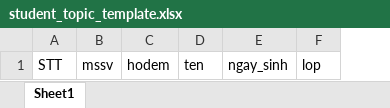
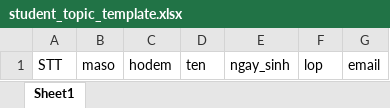
Before and after one commit to Mio1710/doan_fe, an Excel workbook: public/files/student_topic_template.xlsx, sheet Sheet1, drawn as a sheet; values as stored, in another font and other column widths than the file's, no borders; removed rows and columns are numbered as before the commit, all else as after; the diff names each change by its address in the sheet, - before the commit and + after, or states it on an @@ line.

```diff
--- a/public/files/student_topic_template.xlsx (sheet Sheet1)
+++ b/public/files/student_topic_template.xlsx (sheet Sheet1)
-column B, row 1: mssv
+column B, row 1: maso
+column G, row 1: email
```
Also changed, not shown: 8 other files.
